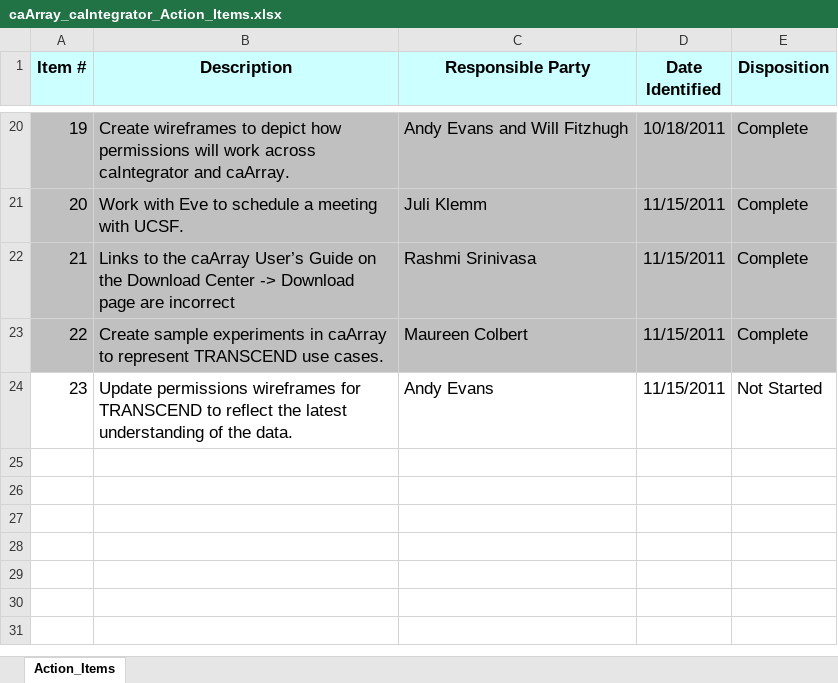
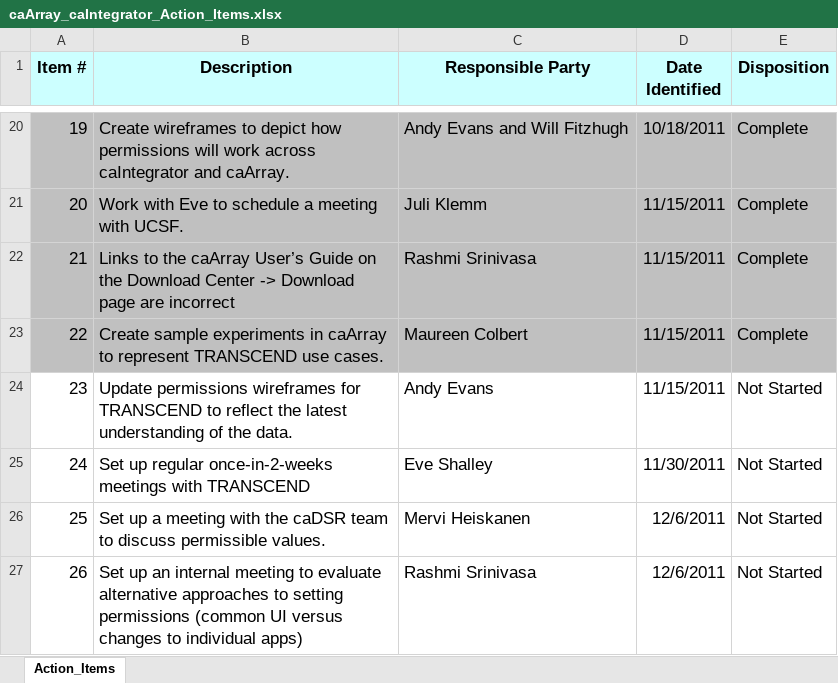
Before and after one commit to NCIP/caarray-docs, an Excel workbook: project_management/caArray_caIntegrator_Action_Items.xlsx, sheet Action_Items, drawn as a sheet; only a part is shown, gaps mark what is left out; values as stored, in another font and other column widths than the file's, no borders; the diff names each change by its address in the sheet, - before the commit and + after, or states it on an @@ line.

Commit message:
Updated Action Items after weekly status meeting.

```diff
--- a/project_management/caArray_caIntegrator_Action_Items.xlsx (sheet Action_Items)
+++ b/project_management/caArray_caIntegrator_Action_Items.xlsx (sheet Action_Items)
+row 25: 24 | Set up regular once-in-2-weeks meetings with TRANSCEND | Eve Shalley | 11/30/2011 | Not Started
+row 26: 25 | Set up a meeting with the caDSR team to discuss permissible values. | Mervi Heiskanen | 12/6/2011 | Not Started
+row 27: 26 | Set up an internal meeting to evaluate alternative approaches to setting permissions (common UI versus changes to individual apps) | Rashmi Srinivasa | 12/6/2011 | Not Started
```
